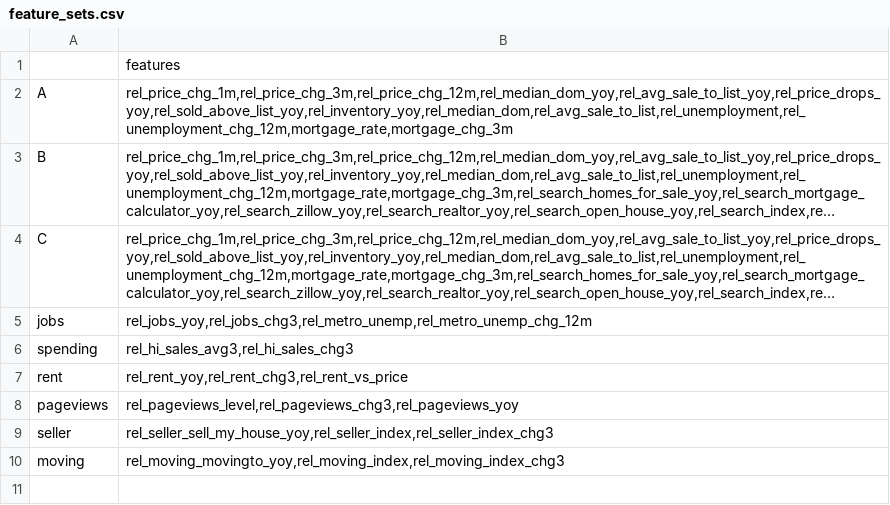
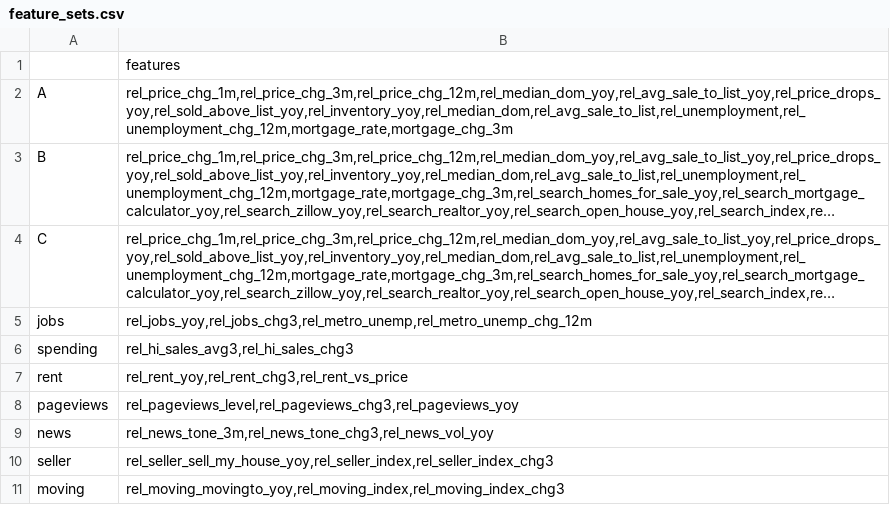
Before and after one commit to michaelnun/housingmomentumforecaster, a CSV file: data/processed/feature_sets.csv, drawn as a sheet; long unchanged cells end in ….

```diff
--- a/data/processed/feature_sets.csv
+++ b/data/processed/feature_sets.csv
@@ -8,2 +8,3 @@ rent,"rel_rent_yoy,rel_rent_chg3,rel_rent_vs_price"
 pageviews,"rel_pageviews_level,rel_pageviews_chg3,rel_pageviews_yoy"
+news,"rel_news_tone_3m,rel_news_tone_chg3,rel_news_vol_yoy"
 seller,"rel_seller_sell_my_house_yoy,rel_seller_index,rel_seller_index_chg3"
```
Also changed, not shown: results/nowcast.csv, results/predictions.csv, 38 other files.
